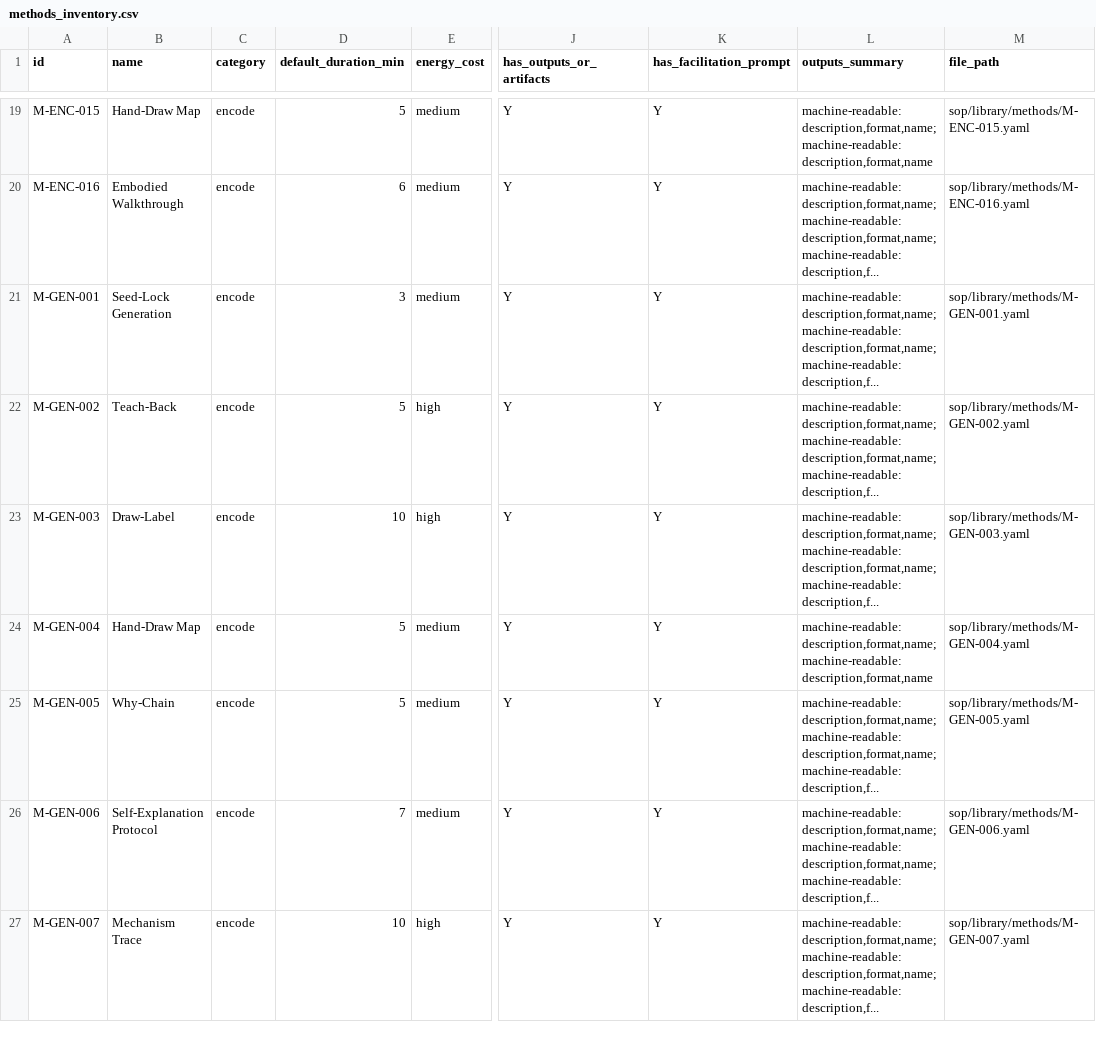
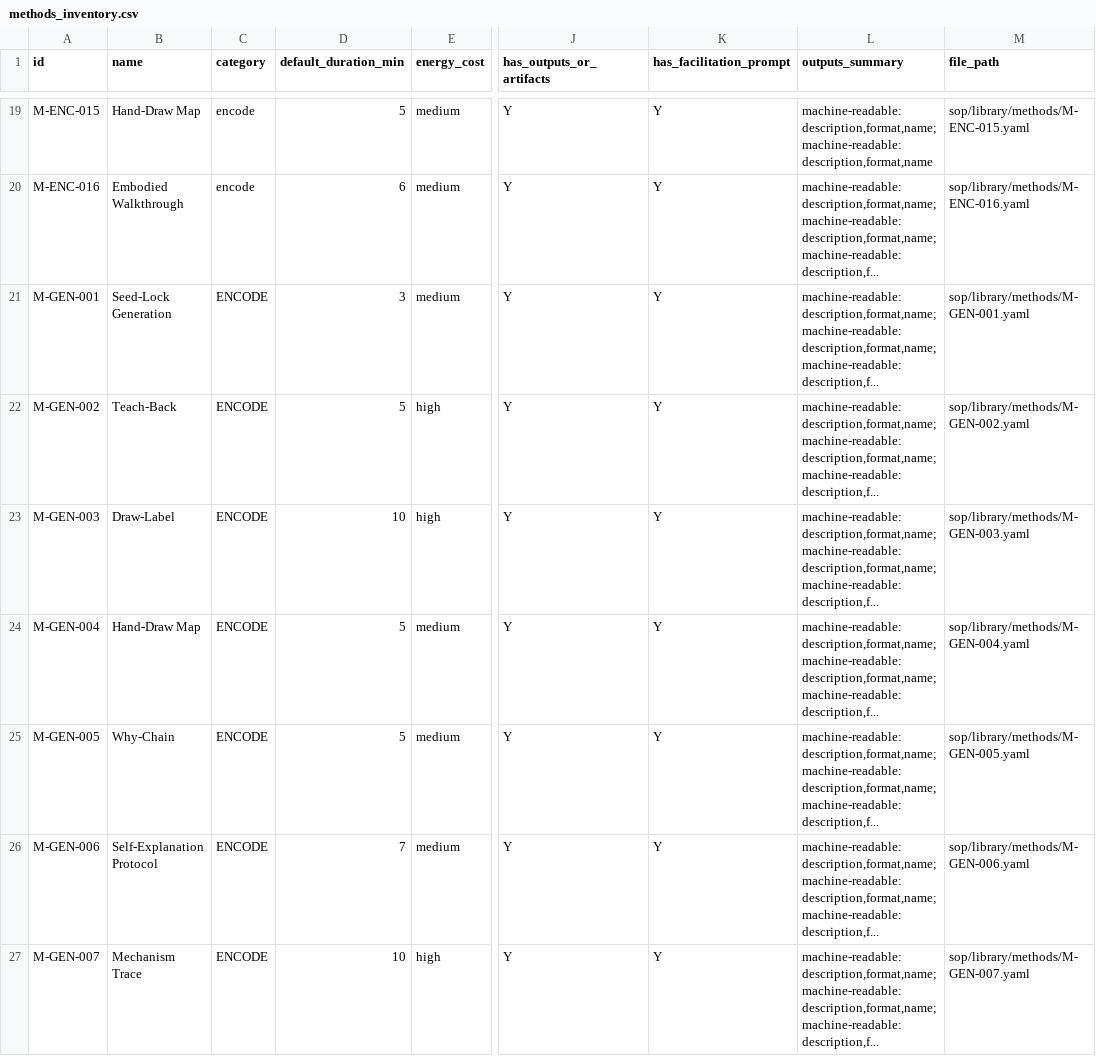
Before and after one commit to Treytucker05/pt-study-sop, a CSV file: exports/methods_inventory.csv, drawn as a sheet; only a part is shown, gaps mark what is left out; the diff covers the shown part only; the diff names each change by its address in the sheet, - before the commit and + after, or states it on an @@ line.

```diff
--- a/exports/methods_inventory.csv
+++ b/exports/methods_inventory.csv
-C21:C27 (category): encode
+C21:C27 (category): ENCODE
-L24 (outputs_summary): …description,format,name; machine-readable: description,format,name
+L24 (outputs_summary): …description,format,name; machine-readable: description,format,name; machine-readable: description,f...
```
Also changed, not shown: 2 added rows and 61 edited cells elsewhere in this file, 7 other files.
